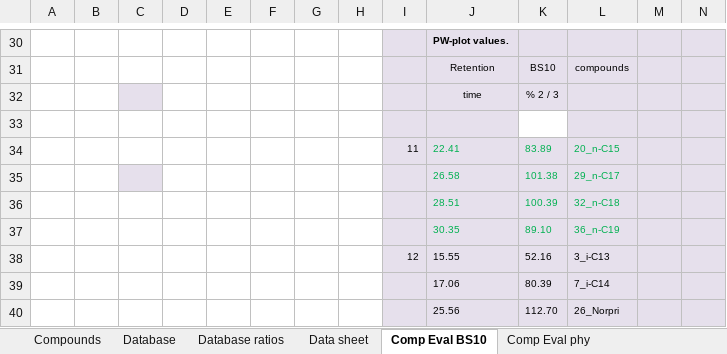
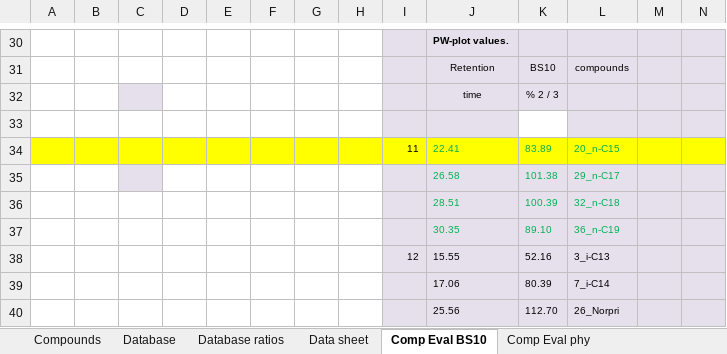
Before and after one commit to hazywho/Python, an Excel workbook: Copy of Oilcomp EN_200 MS xxxx_v110-Dr.Hii.xlsm, sheet Comp Eval BS10, drawn as a sheet; only a part is shown, gaps mark what is left out; values as stored, in another font and other column widths than the file's, no borders; 1 other sheet too large or unreadable and not compared; the diff covers the shown part only; the diff names each change by its address in the sheet, - before the commit and + after, or states it on an @@ line.

Commit message:
Data Processing

```diff
--- a/Copy of Oilcomp EN_200 MS xxxx_v110-Dr.Hii.xlsm (sheet Comp Eval BS10)
+++ b/Copy of Oilcomp EN_200 MS xxxx_v110-Dr.Hii.xlsm (sheet Comp Eval BS10)
-A34:H34 fill: none
+A34:H34 fill: #FFFF00
-I34:N34 fill: #E6E0EC
+I34:N34 fill: #FFFF00
```
Also changed, not shown: cell formats elsewhere in this sheet, 9 other files.
